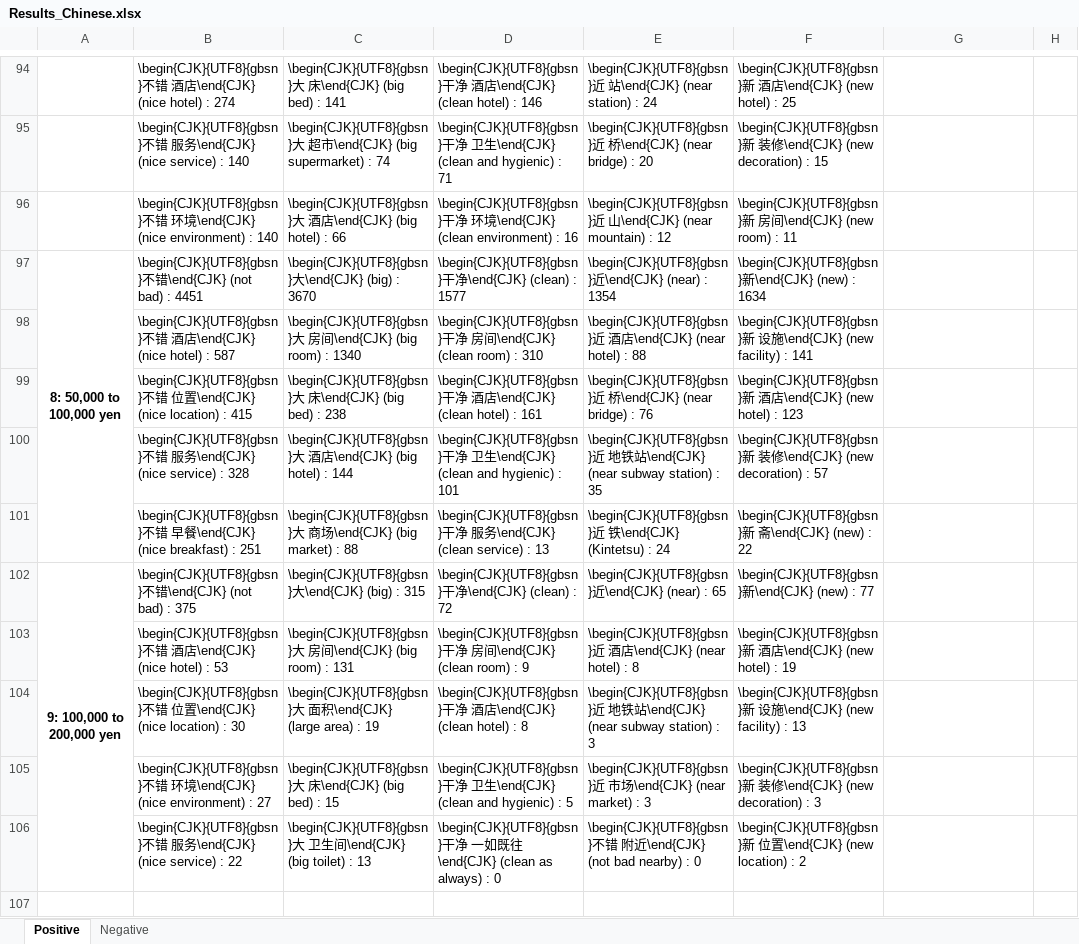
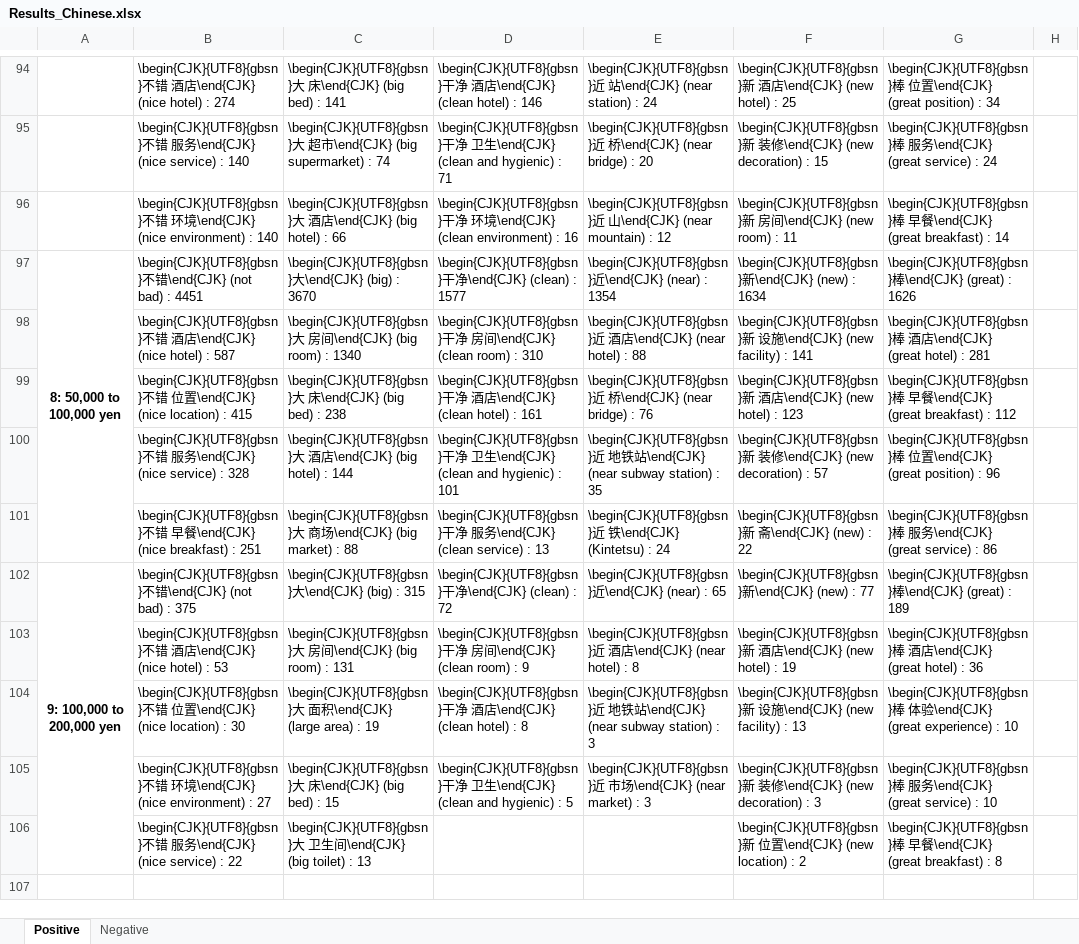
Before and after one commit to elisa-aleman/latex-itt, an Excel workbook: Z_tables/Results_Chinese.xlsx, sheet Positive, drawn as a sheet; only a part is shown, gaps mark what is left out; values as stored, in another font and other column widths than the file's, no borders; charts and pictures not drawn; removed rows and columns are numbered as before the commit, all else as after; ↵ is a line break in a cell; the diff covers the shown part only; the diff names each change by its address in the sheet, - before the commit and + after, or states it on an @@ line.

```diff
--- a/Z_tables/Results_Chinese.xlsx (sheet Positive)
+++ b/Z_tables/Results_Chinese.xlsx (sheet Positive)
-G94: (empty)
+G94: \begin{CJK}{UTF8}{gbsn}棒 位置\end{CJK} (great position) : 34
-G95: (empty)
+G95: \begin{CJK}{UTF8}{gbsn}棒 服务\end{CJK} (great service) : 24
-G96: (empty)
+G96: \begin{CJK}{UTF8}{gbsn}棒 早餐\end{CJK} (great breakfast) : 14
-A97: 8: 50,000 to 100,000 yen
+A97: 8: 50,000 to ↵ 100,000 yen
-G97: (empty)
+G97: \begin{CJK}{UTF8}{gbsn}棒\end{CJK} (great) : 1626
-G98: (empty)
+G98: \begin{CJK}{UTF8}{gbsn}棒 酒店\end{CJK} (great hotel) : 281
-G99: (empty)
+G99: \begin{CJK}{UTF8}{gbsn}棒 早餐\end{CJK} (great breakfast) : 112
-G100: (empty)
+G100: \begin{CJK}{UTF8}{gbsn}棒 位置\end{CJK} (great position) : 96
-G101: (empty)
+G101: \begin{CJK}{UTF8}{gbsn}棒 服务\end{CJK} (great service) : 86
-A102: 9: 100,000 to 200,000 yen
+A102: 9: 100,000 to ↵ 200,000 yen
-A102:A106 merged
+A102:A106 merged
-G102: (empty)
+G102: \begin{CJK}{UTF8}{gbsn}棒\end{CJK} (great) : 189
-G103: (empty)
+G103: \begin{CJK}{UTF8}{gbsn}棒 酒店\end{CJK} (great hotel) : 36
-G104: (empty)
+G104: \begin{CJK}{UTF8}{gbsn}棒 体验\end{CJK} (great experience) : 10
-G105: (empty)
+G105: \begin{CJK}{UTF8}{gbsn}棒 服务\end{CJK} (great service) : 10
-row 106:  | \begin{CJK}{UTF8}{gbsn}不错 服务\end{CJK} (nice service) : 22 | \begin{CJK}{UTF8}{gbsn}大 卫生间\end{CJK} (big toilet) : 13 | \begin{CJK}{UTF8}{gbsn}干净 一如既往\end{CJK} (clean as always) : 0 | \begin{CJK}{UTF8}{gbsn}不错 附近\end{CJK} (not bad nearby) : 0 | \begin{CJK}{UTF8}{gbsn}新 位置\end{CJK} (new location) : 2
-row 106: (empty)
+row 106:  | \begin{CJK}{UTF8}{gbsn}不错 服务\end{CJK} (nice service) : 22 | \begin{CJK}{UTF8}{gbsn}大 卫生间\end{CJK} (big toilet) : 13 |  |  | \begin{CJK}{UTF8}{gbsn}新 位置\end{CJK} (new location) : 2 | \begin{CJK}{UTF8}{gbsn}棒 早餐\end{CJK} (great breakfast) : 8
```
Also changed, not shown: 53 removed rows and 32 edited cells elsewhere in this sheet, sheet Negative, charts or pictures, Z_tables/Keyword_Frequency__zh-en-comparison.xlsx, Z_tables/Results_English.xlsx, 13 other files.
